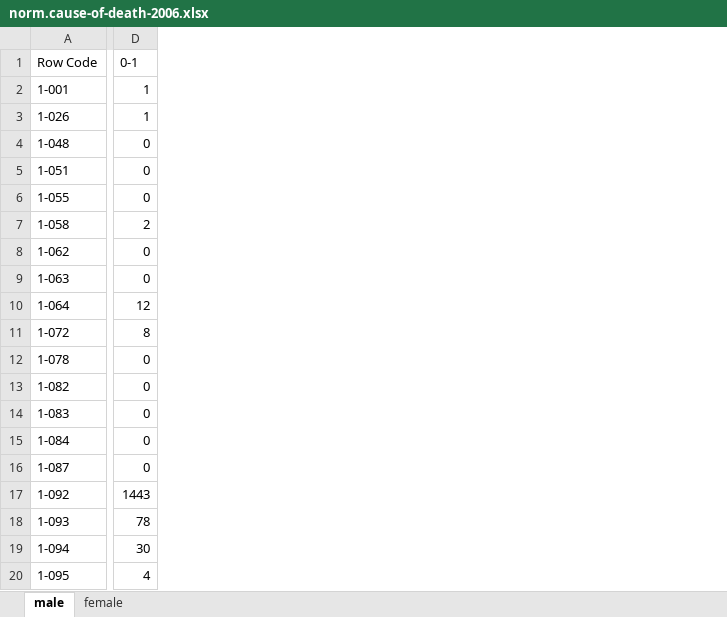
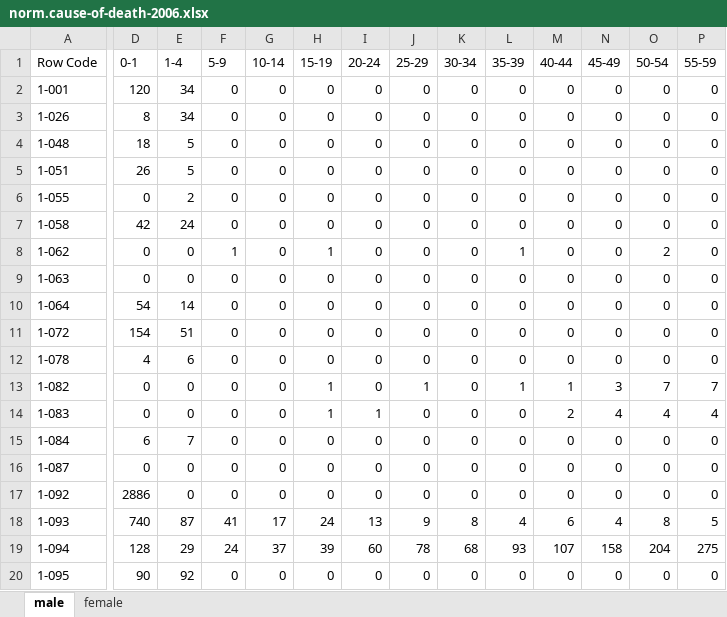
Before and after one commit to nuuuwan/statistics_lk_vital, an Excel workbook: data/norm.cause-of-death-2006.xlsx, sheet male, drawn as a sheet; only a part is shown, gaps mark what is left out; values as stored, in another font and other column widths than the file's, no borders; the diff covers the shown part only; the diff names each change by its address in the sheet, - before the commit and + after, or states it on an @@ line.

```diff
--- a/data/norm.cause-of-death-2006.xlsx (sheet male)
+++ b/data/norm.cause-of-death-2006.xlsx (sheet male)
+column E (1-4), rows 2-20: 34 | 34 | 5 | 5 | 2 | 24 | 0 | 0 | 14 | 51 | 6 | 0 | 0 | 7 | 0 | 0 | 87 | 29 | 92
+column F (5-9), rows 2-20: 0 | 0 | 0 | 0 | 0 | 0 | 1 | 0 | 0 | 0 | 0 | 0 | 0 | 0 | 0 | 0 | 41 | 24 | 0
+column G (10-14), rows 2-20: 0 | 0 | 0 | 0 | 0 | 0 | 0 | 0 | 0 | 0 | 0 | 0 | 0 | 0 | 0 | 0 | 17 | 37 | 0
+column H (15-19), rows 2-20: 0 | 0 | 0 | 0 | 0 | 0 | 1 | 0 | 0 | 0 | 0 | 1 | 1 | 0 | 0 | 0 | 24 | 39 | 0
+column I (20-24), rows 2-20: 0 | 0 | 0 | 0 | 0 | 0 | 0 | 0 | 0 | 0 | 0 | 0 | 1 | 0 | 0 | 0 | 13 | 60 | 0
+column J (25-29), rows 2-20: 0 | 0 | 0 | 0 | 0 | 0 | 0 | 0 | 0 | 0 | 0 | 1 | 0 | 0 | 0 | 0 | 9 | 78 | 0
+column K (30-34), rows 2-20: 0 | 0 | 0 | 0 | 0 | 0 | 0 | 0 | 0 | 0 | 0 | 0 | 0 | 0 | 0 | 0 | 8 | 68 | 0
+column L (35-39), rows 2-20: 0 | 0 | 0 | 0 | 0 | 0 | 1 | 0 | 0 | 0 | 0 | 1 | 0 | 0 | 0 | 0 | 4 | 93 | 0
+column M (40-44), rows 2-20: 0 | 0 | 0 | 0 | 0 | 0 | 0 | 0 | 0 | 0 | 0 | 1 | 2 | 0 | 0 | 0 | 6 | 107 | 0
+column N (45-49), rows 2-20: 0 | 0 | 0 | 0 | 0 | 0 | 0 | 0 | 0 | 0 | 0 | 3 | 4 | 0 | 0 | 0 | 4 | 158 | 0
+column O (50-54), rows 2-20: 0 | 0 | 0 | 0 | 0 | 0 | 2 | 0 | 0 | 0 | 0 | 7 | 4 | 0 | 0 | 0 | 8 | 204 | 0
+column P (55-59), rows 2-20: 0 | 0 | 0 | 0 | 0 | 0 | 0 | 0 | 0 | 0 | 0 | 7 | 4 | 0 | 0 | 0 | 5 | 275 | 0
-D2 (0-1): 1
+D2 (0-1): 120
-D3 (0-1): 1
+D3 (0-1): 8
-D4 (0-1): 0
+D4 (0-1): 18
-D5 (0-1): 0
+D5 (0-1): 26
-D7 (0-1): 2
+D7 (0-1): 42
-D10 (0-1): 12
+D10 (0-1): 54
-D11 (0-1): 8
+D11 (0-1): 154
-D12 (0-1): 0
+D12 (0-1): 4
-D15 (0-1): 0
+D15 (0-1): 6
-D17 (0-1): 1443
+D17 (0-1): 2886
-D18 (0-1): 78
+D18 (0-1): 740
-D19 (0-1): 30
+D19 (0-1): 128
-D20 (0-1): 4
+D20 (0-1): 90
```
Also changed, not shown: 5 added columns elsewhere in this sheet, sheet female, data/cause-of-death-2011.xlsx, data/norm.cause-of-death-1998.xlsx, 57 other files.
